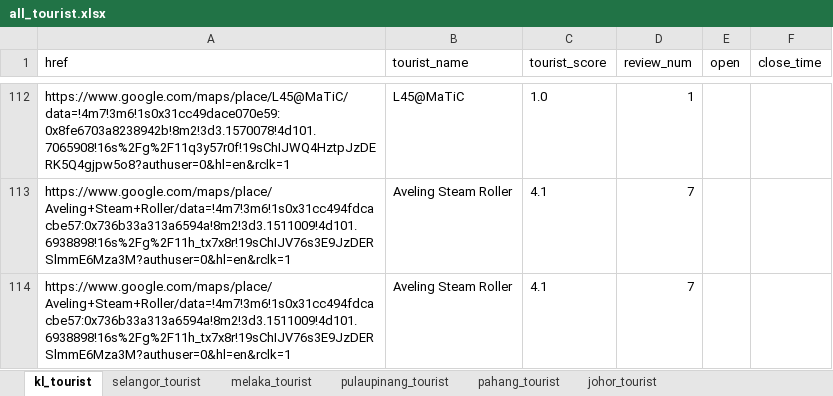
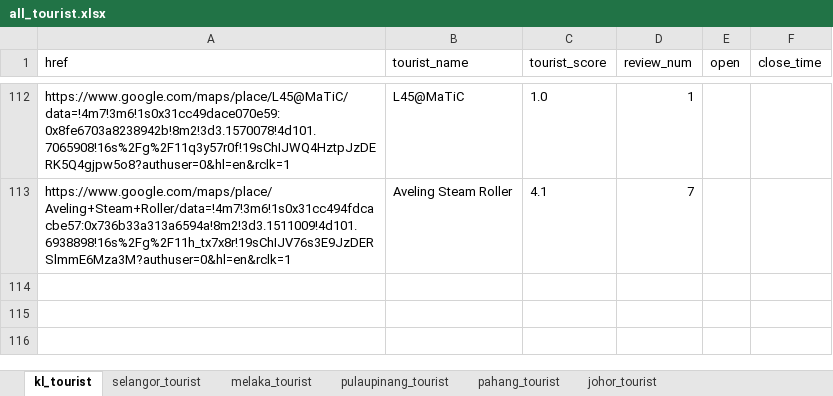
Before and after one commit to yylam-ai/review-data, an Excel workbook: location/all_tourist.xlsx, sheet kl_tourist, drawn as a sheet; only a part is shown, gaps mark what is left out; values as stored, in another font and other column widths than the file's, no borders; the diff names each change by its address in the sheet, - before the commit and + after, or states it on an @@ line.

Commit message:
update tourist data

```diff
--- a/location/all_tourist.xlsx (sheet kl_tourist)
+++ b/location/all_tourist.xlsx (sheet kl_tourist)
-row 114: https://www.google.com/maps/place/Aveling+Steam+Roller/data=!4m7!3m6!1s0x31cc494fdcacbe57:0x736b33a313a6594a!8m2!3d3.1511009!4d101.6938898!16s%2Fg%2F11h_tx7x8r!19sChIJV76s3E9JzDERSlmmE6Mza3M?authuser=0&hl=en&rclk=1 | Aveling Steam Roller | 4.1 | 7
```
